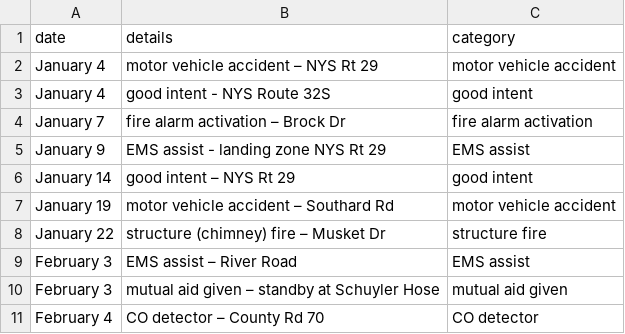
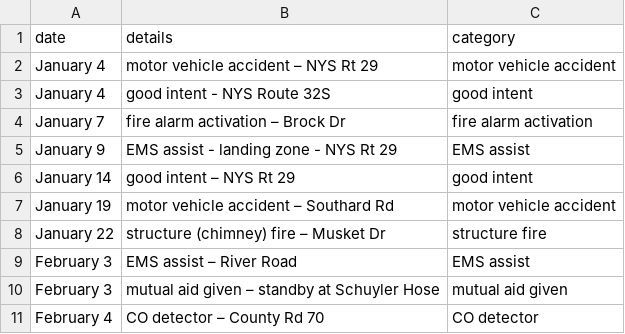
Before and after one commit to mterwill/qsfd.com, a CSV file: _data/alarms.csv, drawn as a sheet.

Commit message:
Update alarms.csv

```diff
--- a/_data/alarms.csv
+++ b/_data/alarms.csv
@@ -4,3 +4,3 @@ January 4,good intent - NYS Route 32S,good intent
 January 7,fire alarm activation – Brock Dr,fire alarm activation
-January 9,EMS assist - landing zone NYS Rt 29, EMS assist
+January 9,EMS assist - landing zone - NYS Rt 29,EMS assist
 January 14,good intent – NYS Rt 29,good intent
```
